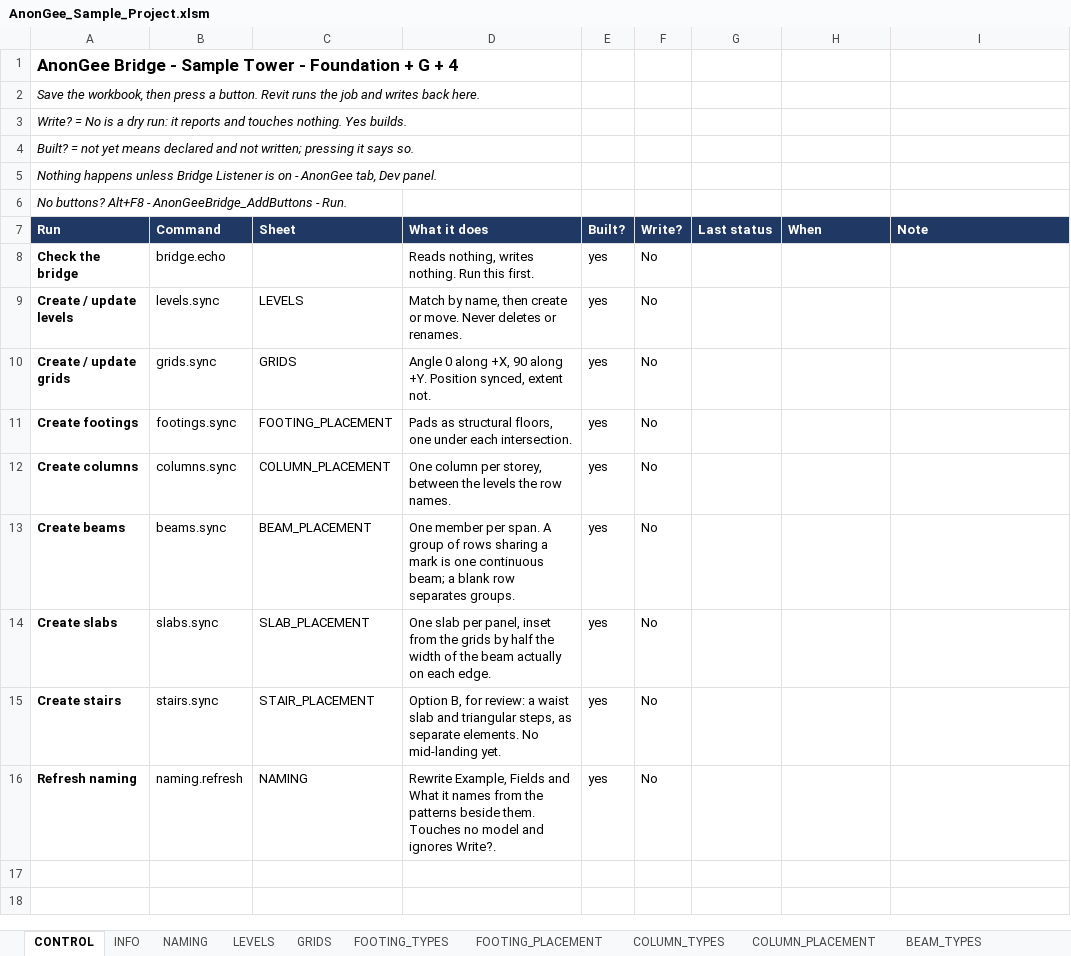
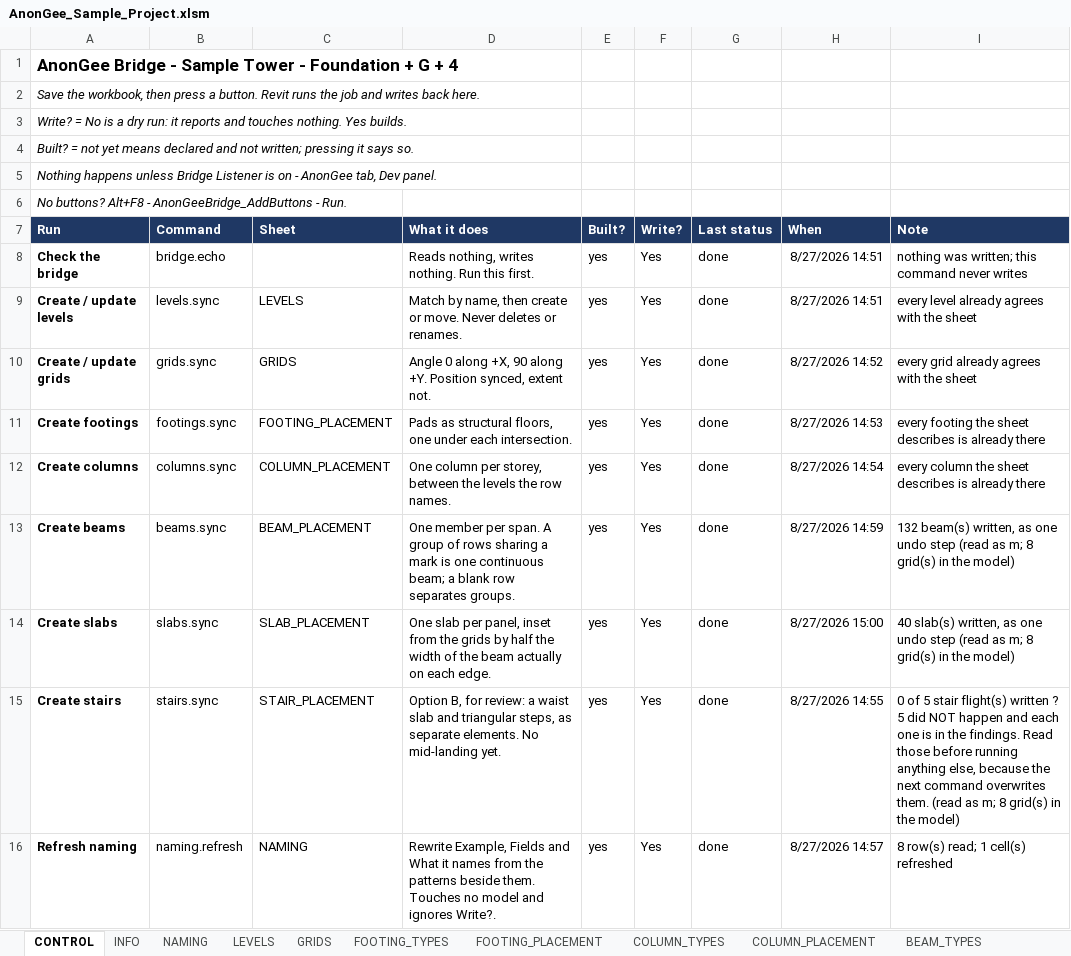
Before and after one commit to Zxaidman/AnnoGeeToolkit, an Excel workbook: bridge/excel/AnonGee_Sample_Project.xlsm, sheet CONTROL, drawn as a sheet; values as stored, in another font and other column widths than the file's, no borders; charts and pictures not drawn; the diff names each change by its address in the sheet, - before the commit and + after, or states it on an @@ line.

```diff
--- a/bridge/excel/AnonGee_Sample_Project.xlsm (sheet CONTROL)
+++ b/bridge/excel/AnonGee_Sample_Project.xlsm (sheet CONTROL)
-F8:F16 (Write?): No
+F8:F16 (Write?): Yes
-G8:G16 (Last status): (empty)
+G8:G16 (Last status): done
-H8:H9 (When): (empty)
+H8:H9 (When): 8/27/2026 14:51
-I8 (Note): (empty)
+I8 (Note): nothing was written; this command never writes
-I9 (Note): (empty)
+I9 (Note): every level already agrees with the sheet
-H10 (When): (empty)
+H10 (When): 8/27/2026 14:52
-I10 (Note): (empty)
+I10 (Note): every grid already agrees with the sheet
-H11 (When): (empty)
+H11 (When): 8/27/2026 14:53
-I11 (Note): (empty)
+I11 (Note): every footing the sheet describes is already there
-H12 (When): (empty)
+H12 (When): 8/27/2026 14:54
-I12 (Note): (empty)
+I12 (Note): every column the sheet describes is already there
-H13 (When): (empty)
+H13 (When): 8/27/2026 14:59
-I13 (Note): (empty)
+I13 (Note): 132 beam(s) written, as one undo step (read as m; 8 grid(s) in the model)
-H14 (When): (empty)
+H14 (When): 8/27/2026 15:00
-I14 (Note): (empty)
+I14 (Note): 40 slab(s) written, as one undo step (read as m; 8 grid(s) in the model)
-H15 (When): (empty)
+H15 (When): 8/27/2026 14:55
-I15 (Note): (empty)
+I15 (Note): 0 of 5 stair flight(s) written ? 5 did NOT happen and each one is in the findings. Read those before running anything else, because the next command overwrites them. (read as m; 8 grid(s) in the model)
-H16 (When): (empty)
+H16 (When): 8/27/2026 14:57
-I16 (Note): (empty)
+I16 (Note): 8 row(s) read; 1 cell(s) refreshed
```
Also changed, not shown: sheet FINDINGS, sheet BEAM_PLACEMENT, sheet LOG, sheet BEAM_TYPES, charts or pictures.
